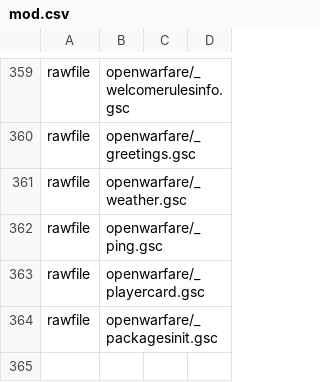
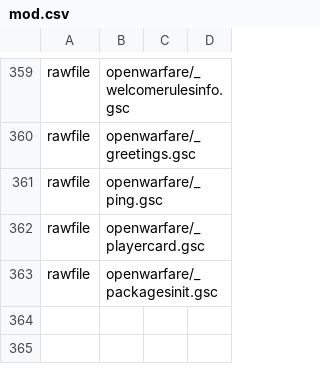
Before and after one commit to ObelardO/Cod4x-Obelwarfare-Mod, a CSV file: _Base/mod.csv, drawn as a sheet; only a part is shown, gaps mark what is left out; the shorter side is filled out with more unchanged rows; the diff names each change by its address in the sheet, - before the commit and + after, or states it on an @@ line.

```diff
--- a/_Base/mod.csv
+++ b/_Base/mod.csv
-row 361: rawfile | openwarfare/_weather.gsc
```
Also changed, not shown: _Package.Event.Xmas/mod.csv, 9 other files.
